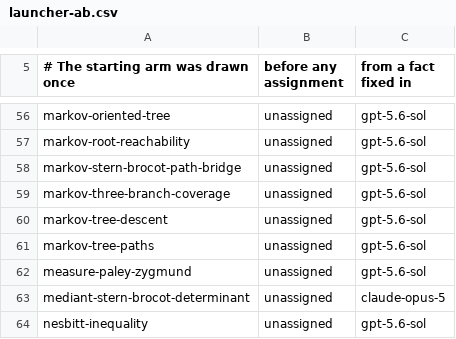
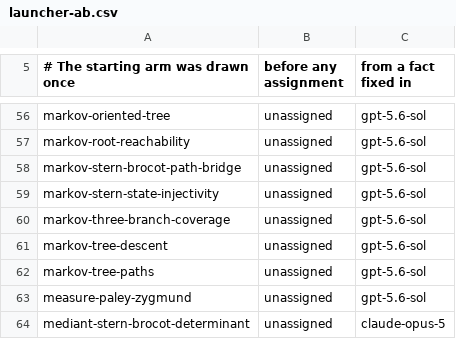
Before and after one commit to carlok/LeanFrontier, a CSV file: experiments/launcher-ab.csv, drawn as a sheet; only a part is shown, gaps mark what is left out; the shorter side is filled out with more unchanged rows; the diff names each change by its address in the sheet, - before the commit and + after, or states it on an @@ line.

```diff
--- a/experiments/launcher-ab.csv
+++ b/experiments/launcher-ab.csv
+row 59: markov-stern-state-injectivity | unassigned | gpt-5.6-sol
```
Also changed, not shown: 2 other files.
